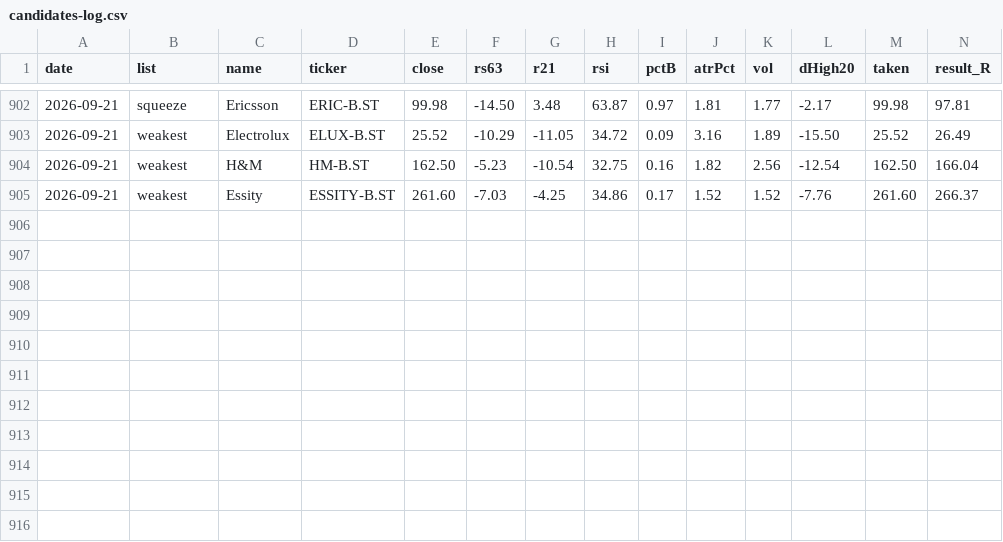
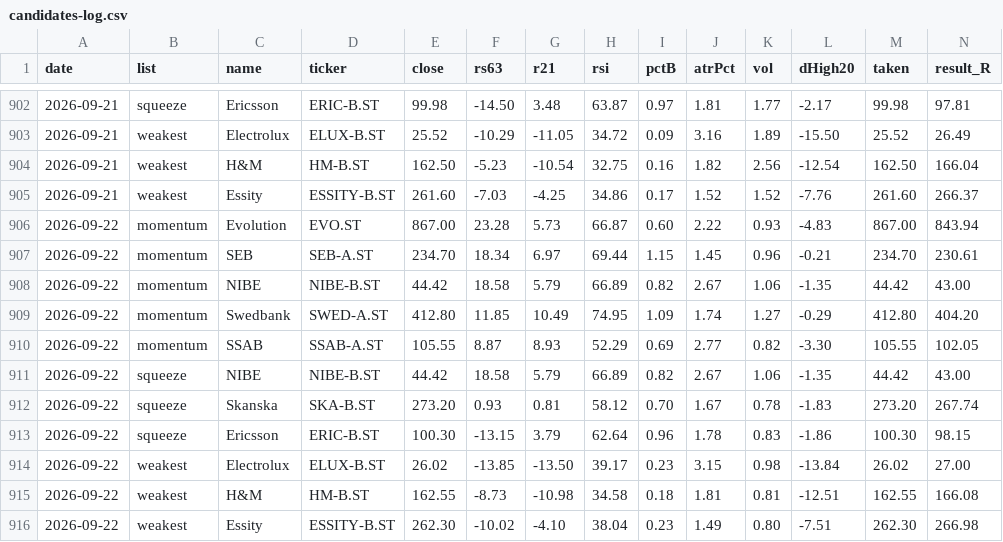
Before and after one commit to alexgianni777-tech/omxs30, a CSV file: candidates-log.csv, drawn as a sheet; only a part is shown, gaps mark what is left out; rows hold the shown columns only; the diff names each change by its address in the sheet, - before the commit and + after, or states it on an @@ line.

```diff
--- a/candidates-log.csv
+++ b/candidates-log.csv
+row 906: 2026-09-22 | momentum | Evolution | EVO.ST | 867.00 | 23.28 | 5.73 | 66.87 | 0.60 | 2.22 | 0.93 | -4.83 | 867.00 | 843.94
+row 907: 2026-09-22 | momentum | SEB | SEB-A.ST | 234.70 | 18.34 | 6.97 | 69.44 | 1.15 | 1.45 | 0.96 | -0.21 | 234.70 | 230.61
+row 908: 2026-09-22 | momentum | NIBE | NIBE-B.ST | 44.42 | 18.58 | 5.79 | 66.89 | 0.82 | 2.67 | 1.06 | -1.35 | 44.42 | 43.00
+row 909: 2026-09-22 | momentum | Swedbank | SWED-A.ST | 412.80 | 11.85 | 10.49 | 74.95 | 1.09 | 1.74 | 1.27 | -0.29 | 412.80 | 404.20
+row 910: 2026-09-22 | momentum | SSAB | SSAB-A.ST | 105.55 | 8.87 | 8.93 | 52.29 | 0.69 | 2.77 | 0.82 | -3.30 | 105.55 | 102.05
+row 911: 2026-09-22 | squeeze | NIBE | NIBE-B.ST | 44.42 | 18.58 | 5.79 | 66.89 | 0.82 | 2.67 | 1.06 | -1.35 | 44.42 | 43.00
+row 912: 2026-09-22 | squeeze | Skanska | SKA-B.ST | 273.20 | 0.93 | 0.81 | 58.12 | 0.70 | 1.67 | 0.78 | -1.83 | 273.20 | 267.74
+row 913: 2026-09-22 | squeeze | Ericsson | ERIC-B.ST | 100.30 | -13.15 | 3.79 | 62.64 | 0.96 | 1.78 | 0.83 | -1.86 | 100.30 | 98.15
+row 914: 2026-09-22 | weakest | Electrolux | ELUX-B.ST | 26.02 | -13.85 | -13.50 | 39.17 | 0.23 | 3.15 | 0.98 | -13.84 | 26.02 | 27.00
+row 915: 2026-09-22 | weakest | H&M | HM-B.ST | 162.55 | -8.73 | -10.98 | 34.58 | 0.18 | 1.81 | 0.81 | -12.51 | 162.55 | 166.08
+row 916: 2026-09-22 | weakest | Essity | ESSITY-B.ST | 262.30 | -10.02 | -4.10 | 38.04 | 0.23 | 1.49 | 0.80 | -7.51 | 262.30 | 266.98
```
